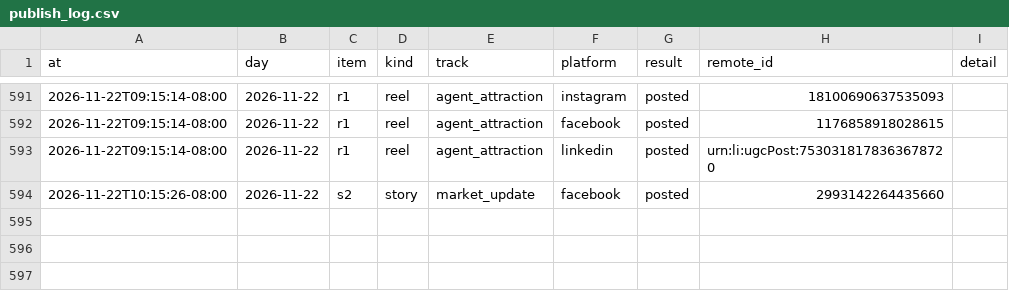
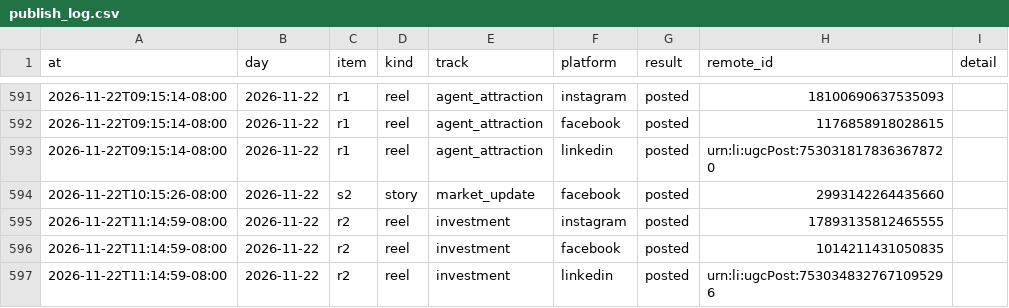
Before and after one commit to memorialdinh/memo-social-bot, a CSV file: data/publish_log.csv, drawn as a sheet; only a part is shown, gaps mark what is left out; the diff names each change by its address in the sheet, - before the commit and + after, or states it on an @@ line.

Commit message:
bot: published

```diff
--- a/data/publish_log.csv
+++ b/data/publish_log.csv
+row 595: 2026-11-22T11:14:59-08:00 | 2026-11-22 | r2 | reel | investment | instagram | posted | 17893135812465555
+row 596: 2026-11-22T11:14:59-08:00 | 2026-11-22 | r2 | reel | investment | facebook | posted | 1014211431050835
+row 597: 2026-11-22T11:14:59-08:00 | 2026-11-22 | r2 | reel | investment | linkedin | posted | urn:li:ugcPost:7530348327671095296
```
Also changed, not shown: 1 other file.
